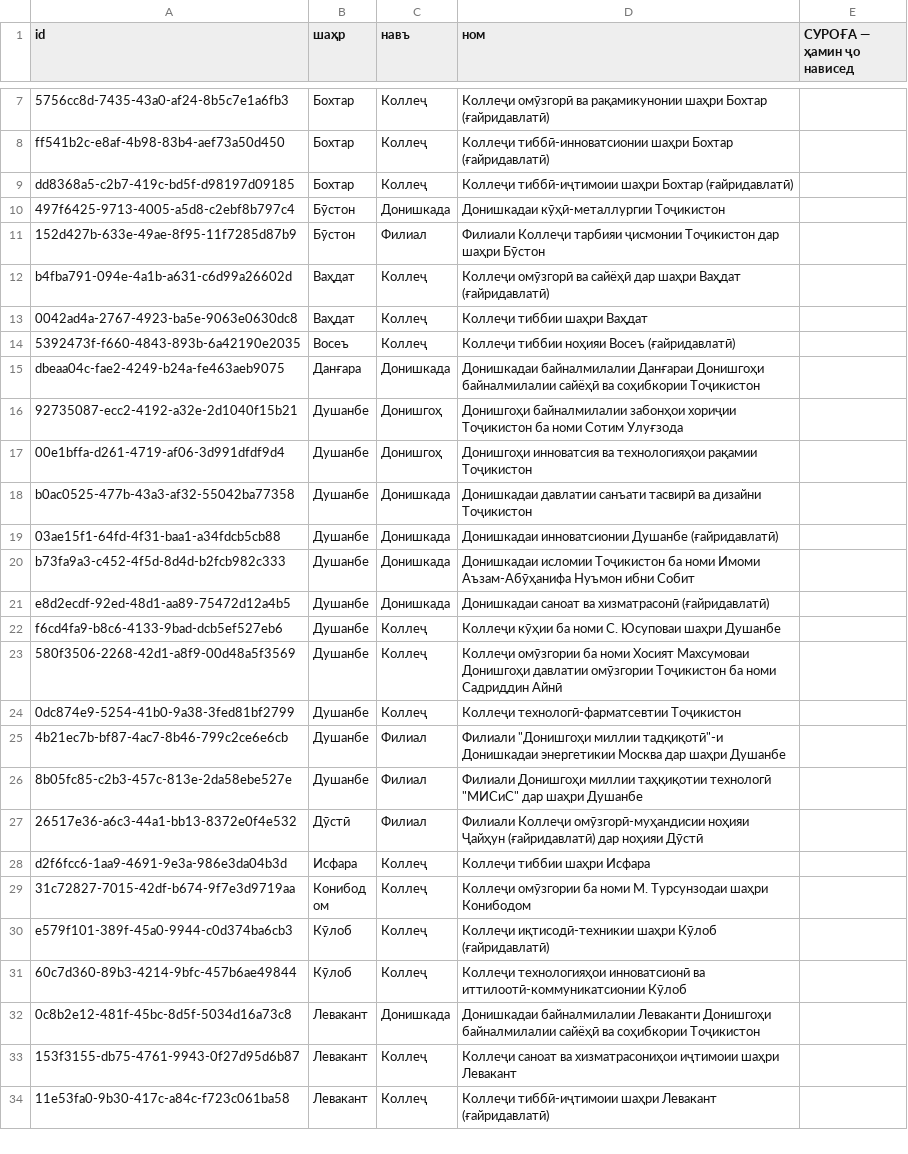
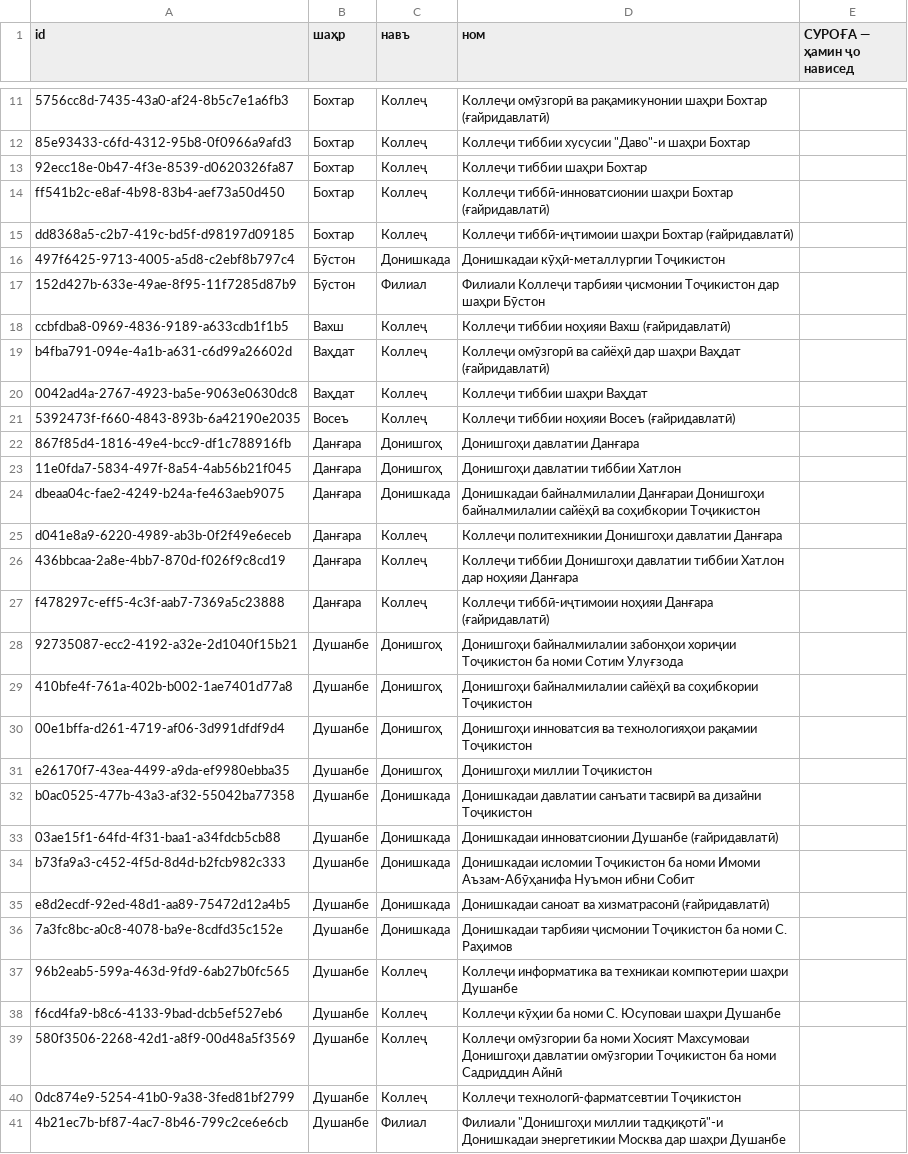
Before and after one commit to gulmatovmurodbek9-jpg/My-career, a CSV file: scripts/addresses-to-fill.csv, drawn as a sheet; only a part is shown, gaps mark what is left out; the shorter side is filled out with more unchanged rows; the diff covers the shown part only; the diff names each change by its address in the sheet, - before the commit and + after, or states it on an @@ line.

```diff
--- a/scripts/addresses-to-fill.csv
+++ b/scripts/addresses-to-fill.csv
+row 12: 85e93433-c6fd-4312-95b8-0f0966a9afd3 | Бохтар | Коллеҷ | Коллеҷи тиббии хусусии "Даво"-и шаҳри Бохтар
+row 13: 92ecc18e-0b47-4f3e-8539-d0620326fa87 | Бохтар | Коллеҷ | Коллеҷи тиббии шаҳри Бохтар
+row 18: ccbfdba8-0969-4836-9189-a633cdb1f1b5 | Вахш | Коллеҷ | Коллеҷи тиббии ноҳияи Вахш (ғайридавлатӣ)
+row 22: 867f85d4-1816-49e4-bcc9-df1c788916fb | Данғара | Донишгоҳ | Донишгоҳи давлатии Данғара
+row 23: 11e0fda7-5834-497f-8a54-4ab56b21f045 | Данғара | Донишгоҳ | Донишгоҳи давлатии тиббии Хатлон
+row 25: d041e8a9-6220-4989-ab3b-0f2f49e6eceb | Данғара | Коллеҷ | Коллеҷи политехникии Донишгоҳи давлатии Данғара
+row 26: 436bbcaa-2a8e-4bb7-870d-f026f9c8cd19 | Данғара | Коллеҷ | Коллеҷи тиббии Донишгоҳи давлатии тиббии Хатлон дар ноҳияи Данғара
+row 27: f478297c-eff5-4c3f-aab7-7369a5c23888 | Данғара | Коллеҷ | Коллеҷи тиббӣ-иҷтимоии ноҳияи Данғара (ғайридавлатӣ)
+row 29: 410bfe4f-761a-402b-b002-1ae7401d77a8 | Душанбе | Донишгоҳ | Донишгоҳи байналмилалии сайёҳӣ ва соҳибкории Тоҷикистон
+row 31: e26170f7-43ea-4499-a9da-ef9980ebba35 | Душанбе | Донишгоҳ | Донишгоҳи миллии Тоҷикистон
+row 36: 7a3fc8bc-a0c8-4078-ba9e-8cdfd35c152e | Душанбе | Донишкада | Донишкадаи тарбияи ҷисмонии Тоҷикистон ба номи С. Раҳимов
+row 37: 96b2eab5-599a-463d-9fd9-6ab27b0fc565 | Душанбе | Коллеҷ | Коллеҷи информатика ва техникаи компютерии шаҳри Душанбе
```
Also changed, not shown: 22 added rows elsewhere in this file, 3 other files.
